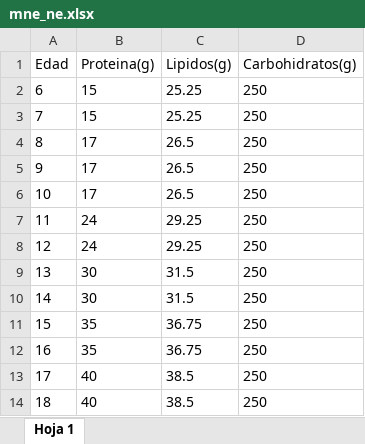
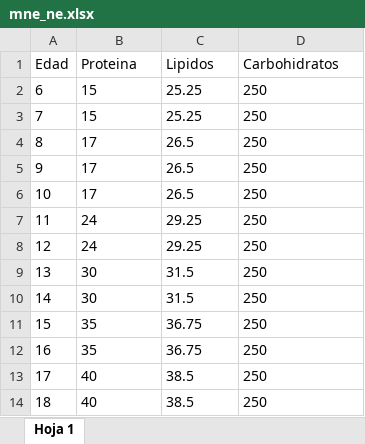
Before and after one commit to Jlpezuc/proyecto-opti, an Excel workbook: datos/mne_ne.xlsx, sheet Hoja 1, drawn as a sheet; values as stored, in another font and other column widths than the file's, no borders; charts and pictures not drawn; the diff names each change by its address in the sheet, - before the commit and + after, or states it on an @@ line.

```diff
--- a/datos/mne_ne.xlsx (sheet Hoja 1)
+++ b/datos/mne_ne.xlsx (sheet Hoja 1)
-B1: Proteina(g)
+B1: Proteina
-C1: Lipidos(g)
+C1: Lipidos
-D1: Carbohidratos(g)
+D1: Carbohidratos
```
Also changed, not shown: 2 other files.
